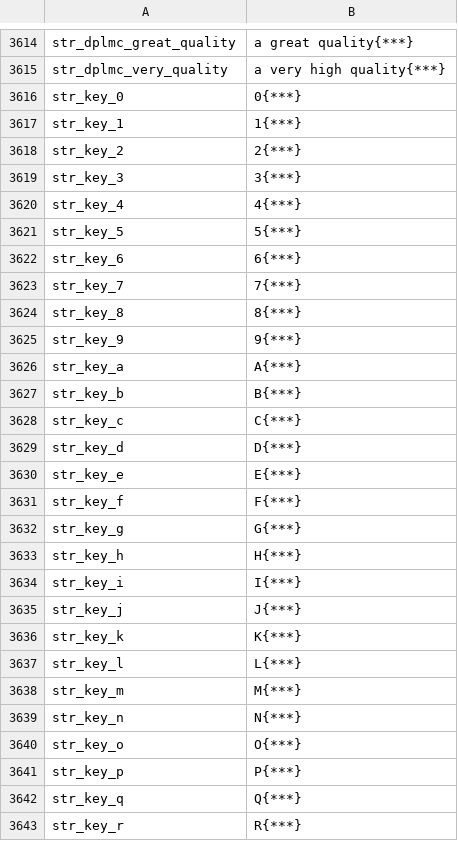
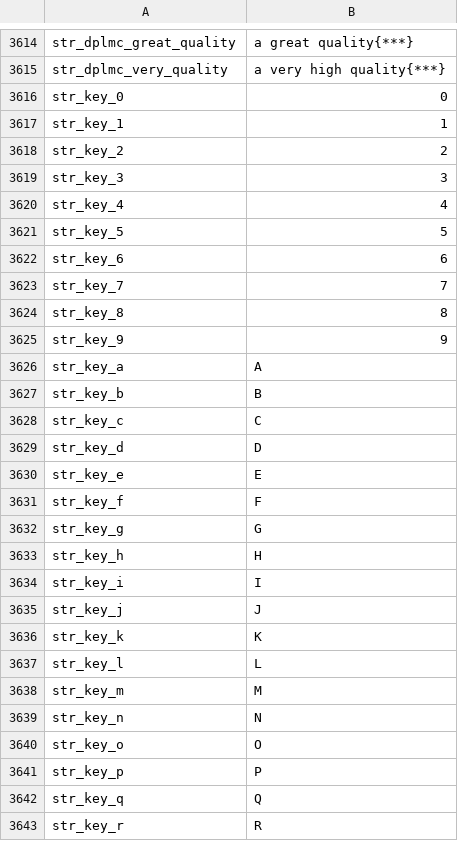
Before and after one commit to zac123456789123/mountblade-ad1257svn-chinese-translation, a CSV file: cns/game_strings.csv, drawn as a sheet; only a part is shown, gaps mark what is left out; the diff covers the shown part only.

```diff
--- a/cns/game_strings.csv
+++ b/cns/game_strings.csv
@@ -3615,29 +3615,29 @@ str_dplmc_great_quality|a great quality{***}
 str_dplmc_very_quality|a very high quality{***}
-str_key_0|0{***}
-str_key_1|1{***}
-str_key_2|2{***}
-str_key_3|3{***}
-str_key_4|4{***}
-str_key_5|5{***}
-str_key_6|6{***}
-str_key_7|7{***}
-str_key_8|8{***}
-str_key_9|9{***}
-str_key_a|A{***}
-str_key_b|B{***}
-str_key_c|C{***}
-str_key_d|D{***}
-str_key_e|E{***}
-str_key_f|F{***}
-str_key_g|G{***}
-str_key_h|H{***}
-str_key_i|I{***}
-str_key_j|J{***}
-str_key_k|K{***}
-str_key_l|L{***}
-str_key_m|M{***}
-str_key_n|N{***}
-str_key_o|O{***}
-str_key_p|P{***}
-str_key_q|Q{***}
-str_key_r|R{***}
+str_key_0|0
+str_key_1|1
+str_key_2|2
+str_key_3|3
+str_key_4|4
+str_key_5|5
+str_key_6|6
+str_key_7|7
+str_key_8|8
+str_key_9|9
+str_key_a|A
+str_key_b|B
+str_key_c|C
+str_key_d|D
+str_key_e|E
+str_key_f|F
+str_key_g|G
+str_key_h|H
+str_key_i|I
+str_key_j|J
+str_key_k|K
+str_key_l|L
+str_key_m|M
+str_key_n|N
+str_key_o|O
+str_key_p|P
+str_key_q|Q
+str_key_r|R
```
Also changed, not shown: 78 edited cells elsewhere in this file, cns/item_kinds.csv, cns/quick_strings.csv, 7 other files.
